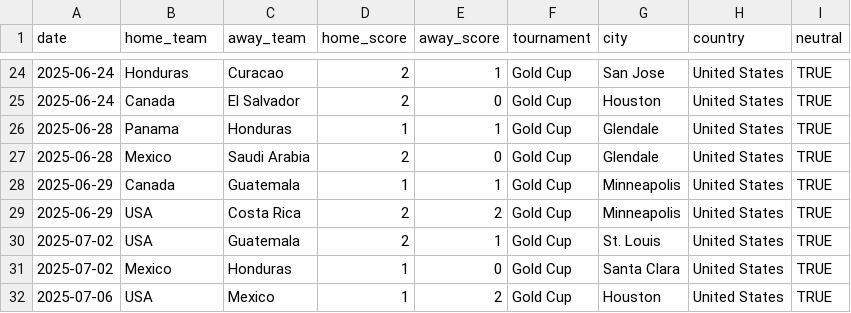
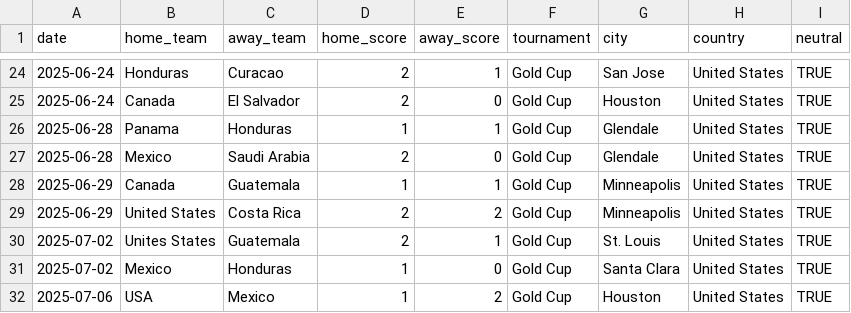
Before and after one commit to albertovth/postulated-reality, a CSV file: matches.csv, drawn as a sheet; only a part is shown, gaps mark what is left out.

Commit message:
Update matches.csv

```diff
--- a/matches.csv
+++ b/matches.csv
@@ -28,4 +28,4 @@ date,home_team,away_team,home_score,away_score,tournament,city,country,neutral
 2025-06-29,Canada,Guatemala,1,1,Gold Cup,Minneapolis,United States,TRUE
-2025-06-29,USA,Costa Rica,2,2,Gold Cup,Minneapolis,United States,TRUE
-2025-07-02,USA,Guatemala,2,1,Gold Cup,St. Louis,United States,TRUE
+2025-06-29,United States,Costa Rica,2,2,Gold Cup,Minneapolis,United States,TRUE
+2025-07-02,Unites States,Guatemala,2,1,Gold Cup,St. Louis,United States,TRUE
 2025-07-02,Mexico,Honduras,1,0,Gold Cup,Santa Clara,United States,TRUE
```
